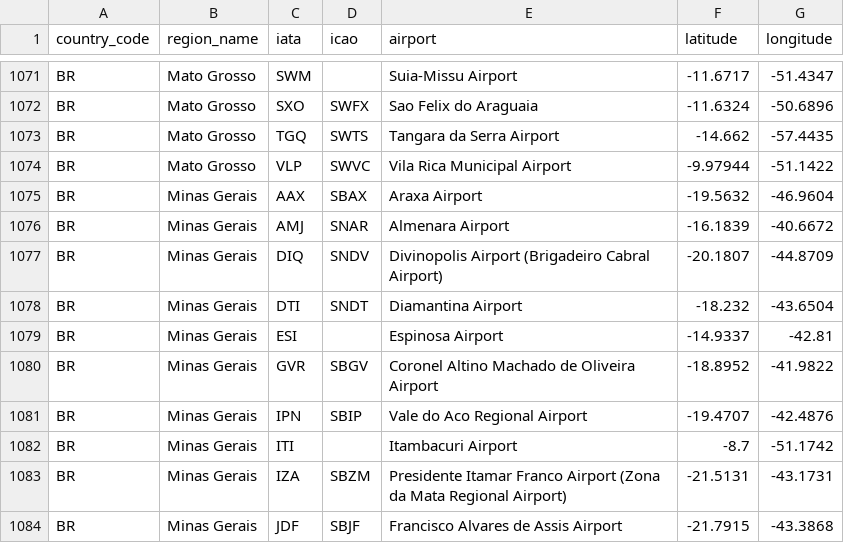
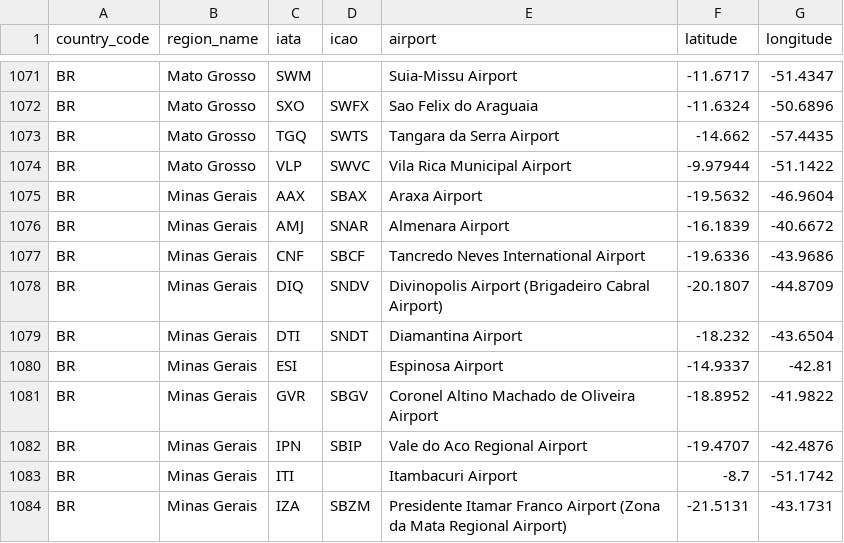
Before and after one commit to ip2location/ip2location-iata-icao, a CSV file: iata-icao.csv, drawn as a sheet; only a part is shown, gaps mark what is left out; the shorter side is filled out with more unchanged rows.

Commit message:
Adding CNF airport

```diff
--- a/iata-icao.csv
+++ b/iata-icao.csv
@@ -1076,2 +1076,3 @@
 "BR","Minas Gerais","AMJ","SNAR","Almenara Airport","-16.1839","-40.6672"
+"BR","Minas Gerais","CNF","SBCF","Tancredo Neves International Airport","-19.6336","-43.9686"
 "BR","Minas Gerais","DIQ","SNDV","Divinopolis Airport (Brigadeiro Cabral Airport)","-20.1807","-44.8709"
```
